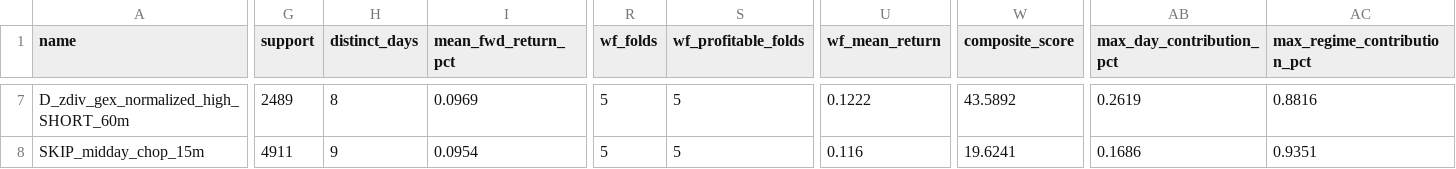
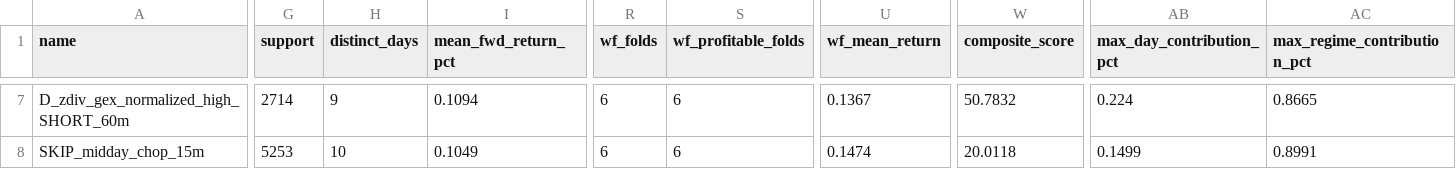
Before and after one commit to PredragSaponjac/spy-karpathy-v3-manual, a CSV file: artifacts/rule_leaderboard.csv, drawn as a sheet; only a part is shown, gaps mark what is left out; the diff covers the shown part only; the diff names each change by its address in the sheet, - before the commit and + after, or states it on an @@ line.

```diff
--- a/artifacts/rule_leaderboard.csv
+++ b/artifacts/rule_leaderboard.csv
-G7 (support): 2489
+G7 (support): 2714
-H7 (distinct_days): 8
+H7 (distinct_days): 9
-I7 (mean_fwd_return_pct): 0.0969
+I7 (mean_fwd_return_pct): 0.1094
-R7:R8 (wf_folds): 5
+R7:R8 (wf_folds): 6
-S7:S8 (wf_profitable_folds): 5
+S7:S8 (wf_profitable_folds): 6
-U7 (wf_mean_return): 0.1222
+U7 (wf_mean_return): 0.1367
-W7 (composite_score): 43.5892
+W7 (composite_score): 50.7832
-AB7 (max_day_contribution_pct): 0.2619
+AB7 (max_day_contribution_pct): 0.224
-AC7 (max_regime_contribution_pct): 0.8816
+AC7 (max_regime_contribution_pct): 0.8665
-G8 (support): 4911
+G8 (support): 5253
-H8 (distinct_days): 9
+H8 (distinct_days): 10
-I8 (mean_fwd_return_pct): 0.0954
+I8 (mean_fwd_return_pct): 0.1049
-U8 (wf_mean_return): 0.116
+U8 (wf_mean_return): 0.1474
-W8 (composite_score): 19.6241
+W8 (composite_score): 20.0118
-AB8 (max_day_contribution_pct): 0.1686
+AB8 (max_day_contribution_pct): 0.1499
-AC8 (max_regime_contribution_pct): 0.9351
+AC8 (max_regime_contribution_pct): 0.8991
```
Also changed, not shown: 1 added row, 1 removed row and 121 edited cells elsewhere in this file, artifacts/champion/rule_leaderboard.csv, 15 other files.
